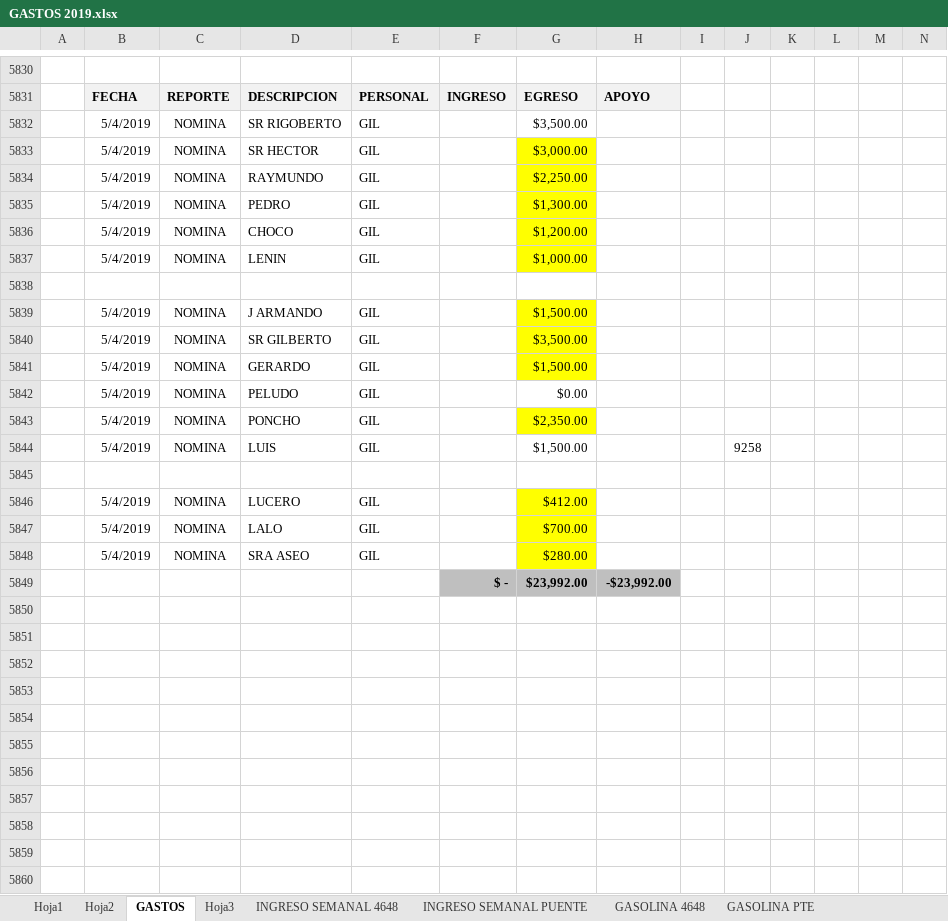
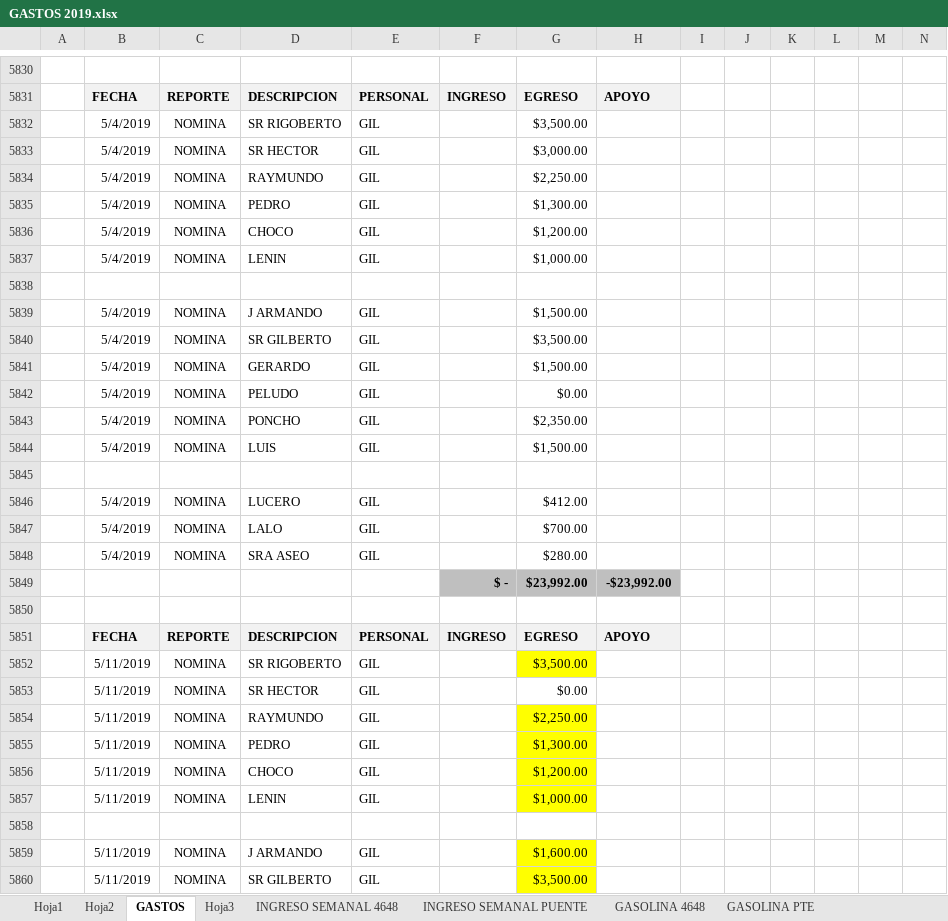
Before and after one commit to gruasnunezpte/REPOSITORIO-GRUAS-2019, an Excel workbook: GASTOS 2019.xlsx, sheet GASTOS, drawn as a sheet; only a part is shown, gaps mark what is left out; values as stored, in another font and other column widths than the file's, no borders; rows hold the shown columns only; the diff covers the shown part only; the diff names each change by its address in the sheet, - before the commit and + after, or states it on an @@ line.

Commit message:
Update GASTOS 2019.xlsx

```diff
--- a/GASTOS 2019.xlsx (sheet GASTOS)
+++ b/GASTOS 2019.xlsx (sheet GASTOS)
-G5833:G5837 fill: #FFFF00
+G5833:G5837 fill: none
-G5839:G5841 fill: #FFFF00
+G5839:G5841 fill: none
-G5843 fill: #FFFF00
+G5843 fill: none
-J5844: 9258
+J5844: (empty)
-G5846:G5848 fill: #FFFF00
+G5846:G5848 fill: none
+row 5850: (empty)
+row 5851:  | FECHA | REPORTE | DESCRIPCION | PERSONAL | INGRESO | EGRESO | APOYO
+row 5852:  | 5/11/2019 | NOMINA | SR RIGOBERTO | GIL |  | $3,500.00
+row 5853:  | 5/11/2019 | NOMINA | SR HECTOR | GIL |  | $0.00
+row 5854:  | 5/11/2019 | NOMINA | RAYMUNDO | GIL |  | $2,250.00
+row 5855:  | 5/11/2019 | NOMINA | PEDRO | GIL |  | $1,300.00
+row 5856:  | 5/11/2019 | NOMINA | CHOCO | GIL |  | $1,200.00
+row 5857:  | 5/11/2019 | NOMINA | LENIN | GIL |  | $1,000.00
+row 5858: (empty)
+row 5859:  | 5/11/2019 | NOMINA | J ARMANDO | GIL |  | $1,600.00
+row 5860:  | 5/11/2019 | NOMINA | SR GILBERTO | GIL |  | $3,500.00
```
Also changed, not shown: 11 added rows and cell formats elsewhere in this sheet.
